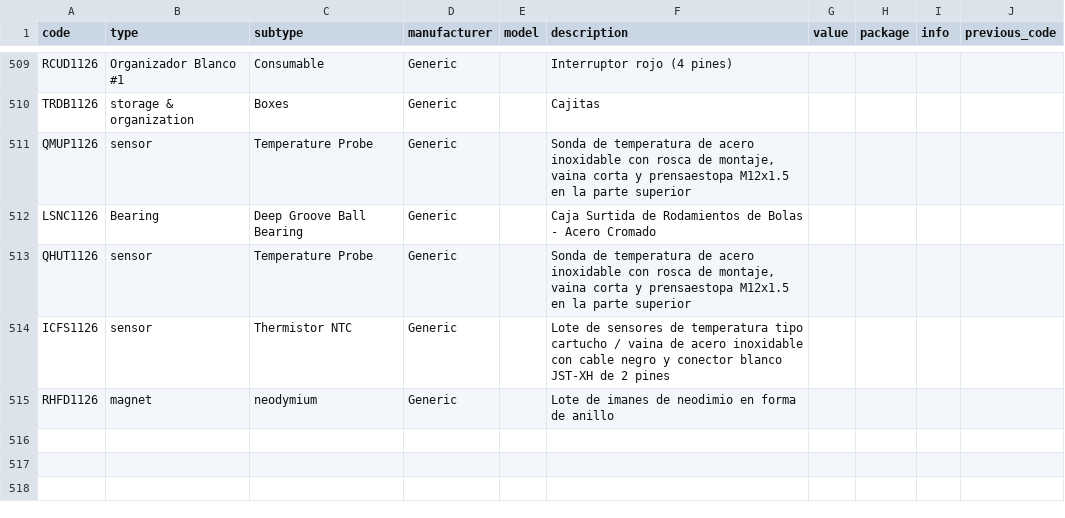
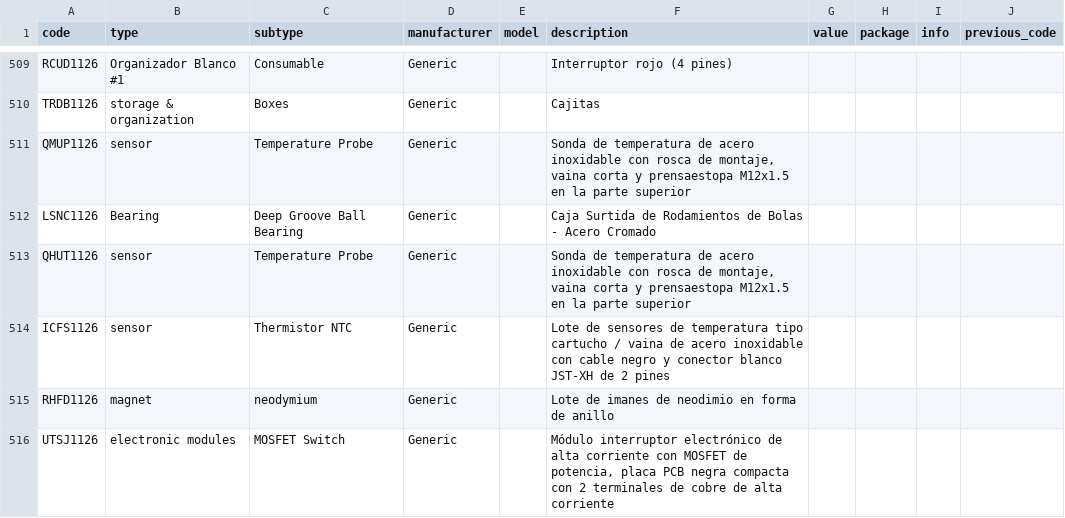
Before and after one commit to DeltaLabo/inventory, a CSV file: data/details.csv, drawn as a sheet; only a part is shown, gaps mark what is left out.

Commit message:
Save inventory addition e54b9fb8b51e4e4d874b99fcc9e2068a: UTSJ1126

```diff
--- a/data/details.csv
+++ b/data/details.csv
@@ -515 +515,2 @@ ICFS1126,sensor,Thermistor NTC,Generic,,Lote de sensores de temperatura tipo car
 RHFD1126,magnet,neodymium,Generic,,Lote de imanes de neodimio en forma de anillo,,,,
+UTSJ1126,electronic modules,MOSFET Switch,Generic,,"Módulo interruptor electrónico de alta corriente con MOSFET de potencia, placa PCB negra compacta con 2 terminales de cobre de alta corriente",,,,
```
Also changed, not shown: data/locations.csv, 1 other file.
